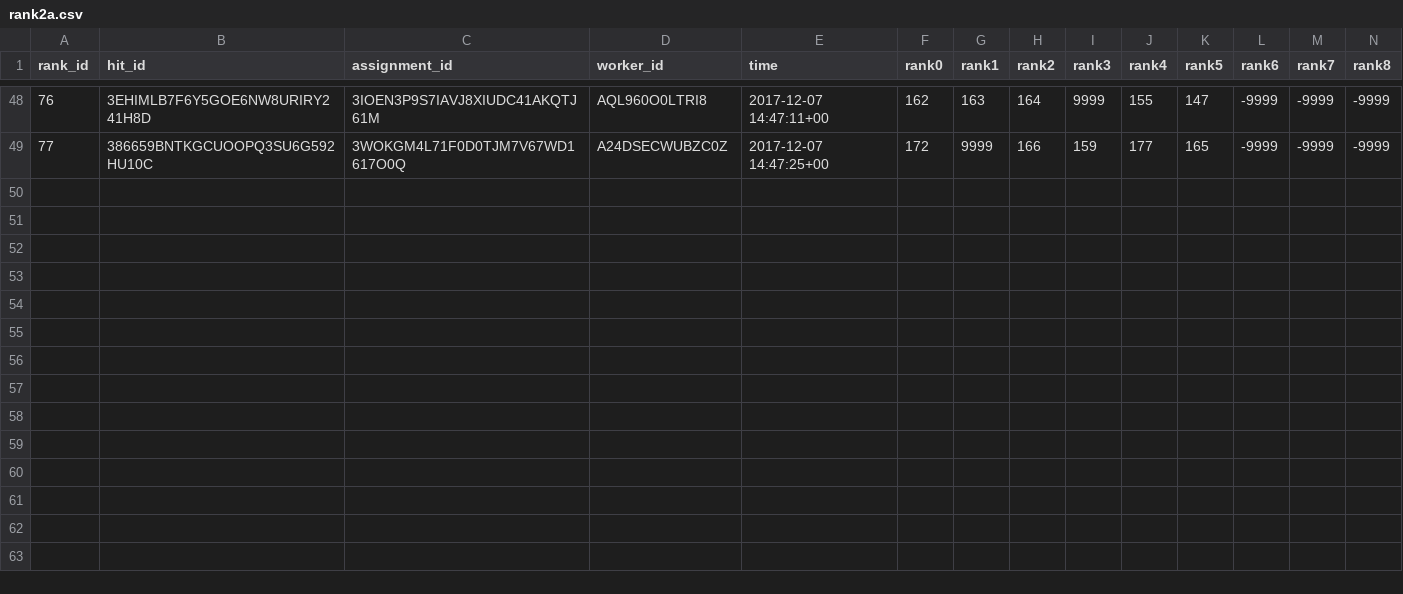
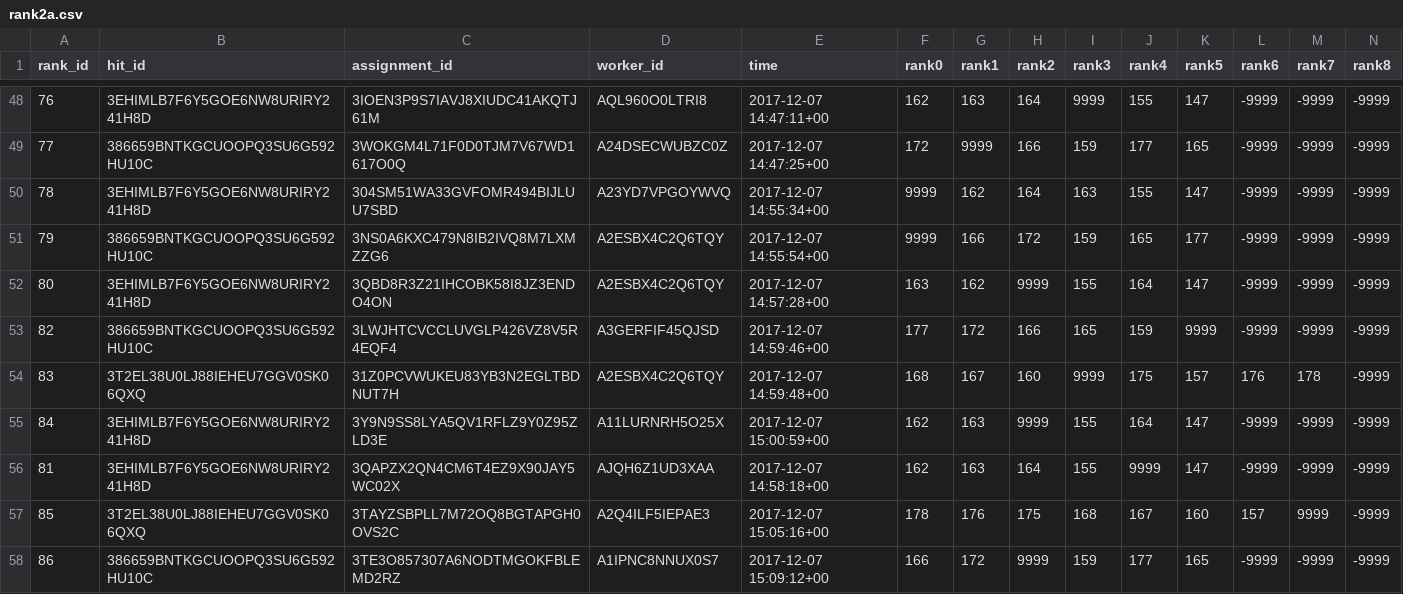
Before and after one commit to brian-ho/cs279-final-project, a CSV file: data/rank2a.csv, drawn as a sheet; only a part is shown, gaps mark what is left out; rows hold the shown columns only; the diff names each change by its address in the sheet, - before the commit and + after, or states it on an @@ line.

Commit message:
update data

```diff
--- a/data/rank2a.csv
+++ b/data/rank2a.csv
+row 50: 78 | 3EHIMLB7F6Y5GOE6NW8URIRY241H8D | 304SM51WA33GVFOMR494BIJLUU7SBD | A23YD7VPGOYWVQ | 2017-12-07 14:55:34+00 | 9999 | 162 | 164 | 163 | 155 | 147 | -9999 | -9999 | -9999
+row 51: 79 | 386659BNTKGCUOOPQ3SU6G592HU10C | 3NS0A6KXC479N8IB2IVQ8M7LXMZZG6 | A2ESBX4C2Q6TQY | 2017-12-07 14:55:54+00 | 9999 | 166 | 172 | 159 | 165 | 177 | -9999 | -9999 | -9999
+row 52: 80 | 3EHIMLB7F6Y5GOE6NW8URIRY241H8D | 3QBD8R3Z21IHCOBK58I8JZ3ENDO4ON | A2ESBX4C2Q6TQY | 2017-12-07 14:57:28+00 | 163 | 162 | 9999 | 155 | 164 | 147 | -9999 | -9999 | -9999
+row 53: 82 | 386659BNTKGCUOOPQ3SU6G592HU10C | 3LWJHTCVCCLUVGLP426VZ8V5R4EQF4 | A3GERFIF45QJSD | 2017-12-07 14:59:46+00 | 177 | 172 | 166 | 165 | 159 | 9999 | -9999 | -9999 | -9999
+row 54: 83 | 3T2EL38U0LJ88IEHEU7GGV0SK06QXQ | 31Z0PCVWUKEU83YB3N2EGLTBDNUT7H | A2ESBX4C2Q6TQY | 2017-12-07 14:59:48+00 | 168 | 167 | 160 | 9999 | 175 | 157 | 176 | 178 | -9999
+row 55: 84 | 3EHIMLB7F6Y5GOE6NW8URIRY241H8D | 3Y9N9SS8LYA5QV1RFLZ9Y0Z95ZLD3E | A11LURNRH5O25X | 2017-12-07 15:00:59+00 | 162 | 163 | 9999 | 155 | 164 | 147 | -9999 | -9999 | -9999
+row 56: 81 | 3EHIMLB7F6Y5GOE6NW8URIRY241H8D | 3QAPZX2QN4CM6T4EZ9X90JAY5WC02X | AJQH6Z1UD3XAA | 2017-12-07 14:58:18+00 | 162 | 163 | 164 | 155 | 9999 | 147 | -9999 | -9999 | -9999
+row 57: 85 | 3T2EL38U0LJ88IEHEU7GGV0SK06QXQ | 3TAYZSBPLL7M72OQ8BGTAPGH0OVS2C | A2Q4ILF5IEPAE3 | 2017-12-07 15:05:16+00 | 178 | 176 | 175 | 168 | 167 | 160 | 157 | 9999 | -9999
+row 58: 86 | 386659BNTKGCUOOPQ3SU6G592HU10C | 3TE3O857307A6NODTMGOKFBLEMD2RZ | A1IPNC8NNUX0S7 | 2017-12-07 15:09:12+00 | 166 | 172 | 9999 | 159 | 177 | 165 | -9999 | -9999 | -9999
```
